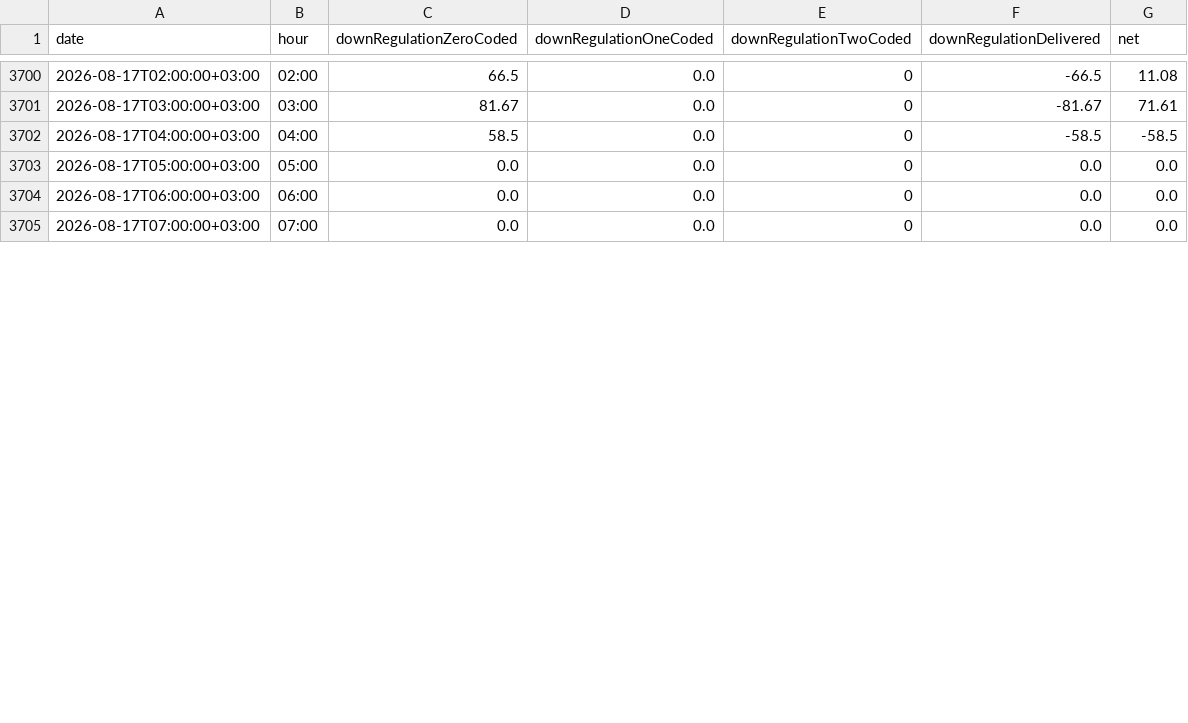
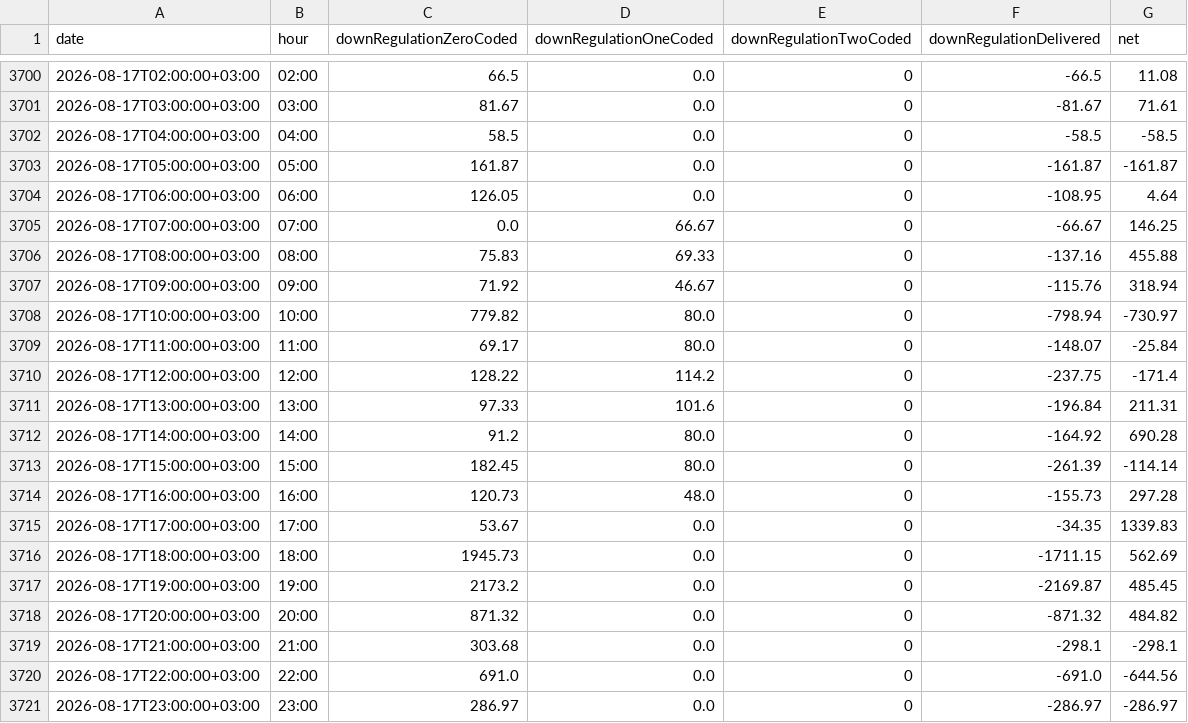
Before and after one commit to BRSTKL/turkey-power-trading, a CSV file: data/processed/master_bpm_down.csv, drawn as a sheet; only a part is shown, gaps mark what is left out; the diff covers the shown part only.

```diff
--- a/data/processed/master_bpm_down.csv
+++ b/data/processed/master_bpm_down.csv
@@ -3702,4 +3702,20 @@
 2026-08-17T04:00:00+03:00,04:00,58.5,0.0,0,-58.5,-58.5
-2026-08-17T05:00:00+03:00,05:00,0.0,0.0,0,0.0,0.0
-2026-08-17T06:00:00+03:00,06:00,0.0,0.0,0,0.0,0.0
-2026-08-17T07:00:00+03:00,07:00,0.0,0.0,0,0.0,0.0
+2026-08-17T05:00:00+03:00,05:00,161.87,0.0,0,-161.87,-161.87
+2026-08-17T06:00:00+03:00,06:00,126.05,0.0,0,-108.95,4.64
+2026-08-17T07:00:00+03:00,07:00,0.0,66.67,0,-66.67,146.25
+2026-08-17T08:00:00+03:00,08:00,75.83,69.33,0,-137.16,455.88
+2026-08-17T09:00:00+03:00,09:00,71.92,46.67,0,-115.76,318.94
+2026-08-17T10:00:00+03:00,10:00,779.82,80.0,0,-798.94,-730.97
+2026-08-17T11:00:00+03:00,11:00,69.17,80.0,0,-148.07,-25.84
+2026-08-17T12:00:00+03:00,12:00,128.22,114.2,0,-237.75,-171.4
+2026-08-17T13:00:00+03:00,13:00,97.33,101.6,0,-196.84,211.31
+2026-08-17T14:00:00+03:00,14:00,91.2,80.0,0,-164.92,690.28
+2026-08-17T15:00:00+03:00,15:00,182.45,80.0,0,-261.39,-114.14
+2026-08-17T16:00:00+03:00,16:00,120.73,48.0,0,-155.73,297.28
+2026-08-17T17:00:00+03:00,17:00,53.67,0.0,0,-34.35,1339.83
+2026-08-17T18:00:00+03:00,18:00,1945.73,0.0,0,-1711.15,562.69
+2026-08-17T19:00:00+03:00,19:00,2173.2,0.0,0,-2169.87,485.45
+2026-08-17T20:00:00+03:00,20:00,871.32,0.0,0,-871.32,484.82
+2026-08-17T21:00:00+03:00,21:00,303.68,0.0,0,-298.1,-298.1
+2026-08-17T22:00:00+03:00,22:00,691.0,0.0,0,-691.0,-644.56
+2026-08-17T23:00:00+03:00,23:00,286.97,0.0,0,-286.97,-286.97
```
Also changed, not shown: 8 added rows and 16 edited cells elsewhere in this file, data/processed/master_bpm_up.csv, data/processed/master_dgp_smp.csv, 6 other files.
